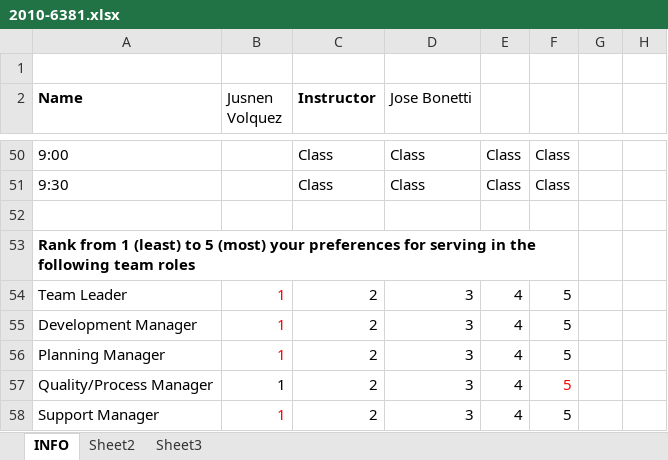
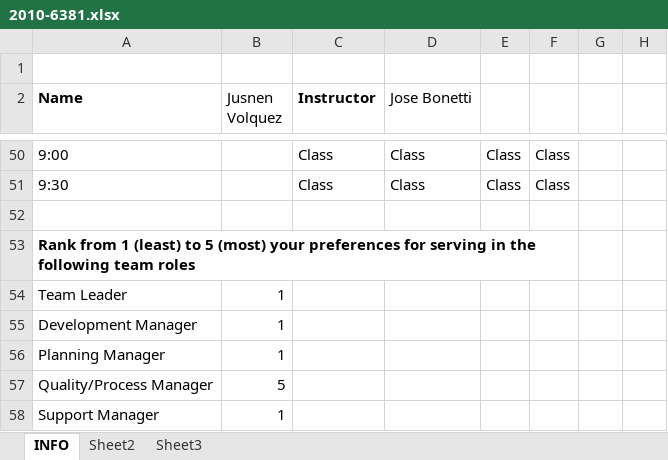
Before and after one commit to jw92/PPR, an Excel workbook: forms/2010-6381.xlsx, sheet INFO, drawn as a sheet; only a part is shown, gaps mark what is left out; values as stored, in another font and other column widths than the file's, no borders; removed rows and columns are numbered as before the commit, all else as after; the diff names each change by its address in the sheet, - before the commit and + after, or states it on an @@ line.

Commit message:
.xls info

```diff
--- a/forms/2010-6381.xlsx (sheet INFO)
+++ b/forms/2010-6381.xlsx (sheet INFO)
-B54:B56 text colour: #FF0000
+B54:B56 text colour: black
-C54:C56 (Instructor): 2
+C54:C56 (Instructor): (empty)
-D54:D56 (Jose Bonetti): 3
+D54:D56 (Jose Bonetti): (empty)
-E54:E56: 4
+E54:E56: (empty)
-F54:F56: 5
+F54:F56: (empty)
-row 57: Quality/Process Manager | 1 | 2 | 3 | 4 | 5
+row 57: Quality/Process Manager | 5
-B58 text colour: #FF0000
+B58 text colour: black
-C58 (Instructor): 2
+C58 (Instructor): (empty)
-D58 (Jose Bonetti): 3
+D58 (Jose Bonetti): (empty)
-E58: 4
+E58: (empty)
-F58: 5
+F58: (empty)
```
Also changed, not shown: forms/20105627.xlsx, 1 other file.
